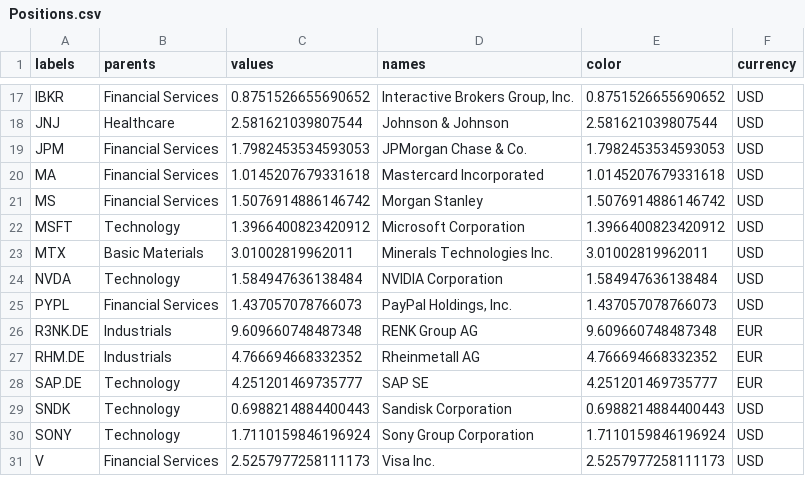
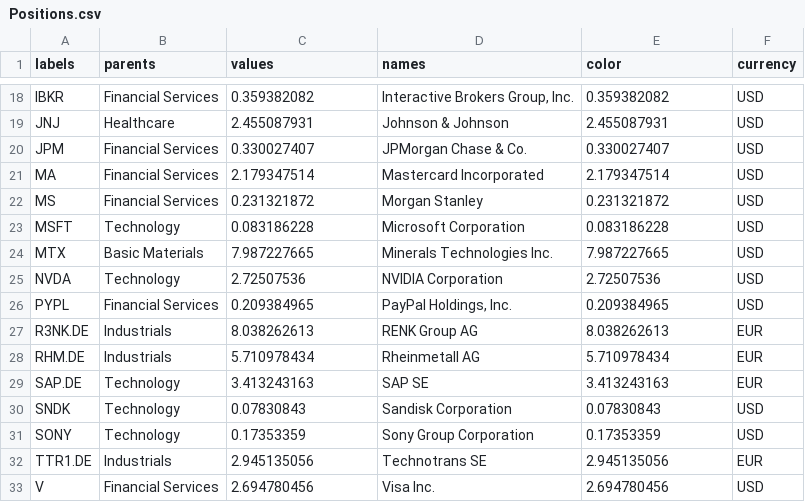
Before and after one commit to ast-robo-y/mccef-interactive-web, a CSV file: data/Positions.csv, drawn as a sheet; only a part is shown, gaps mark what is left out; addresses are those after the commit; the diff covers the shown part only; the diff names each change by its address in the sheet, - before the commit and + after, or states it on an @@ line.

```diff
--- a/data/Positions.csv
+++ b/data/Positions.csv
-C18 (values): 0.8751526655690652
+C18 (values): 0.359382082
-E18 (color): 0.8751526655690652
+E18 (color): 0.359382082
-C19 (values): 2.581621039807544
+C19 (values): 2.455087931
-E19 (color): 2.581621039807544
+E19 (color): 2.455087931
-C20 (values): 1.7982453534593053
+C20 (values): 0.330027407
-E20 (color): 1.7982453534593053
+E20 (color): 0.330027407
-C21 (values): 1.0145207679331618
+C21 (values): 2.179347514
-E21 (color): 1.0145207679331618
+E21 (color): 2.179347514
-C22 (values): 1.5076914886146742
+C22 (values): 0.231321872
-E22 (color): 1.5076914886146742
+E22 (color): 0.231321872
-C23 (values): 1.3966400823420912
+C23 (values): 0.083186228
-E23 (color): 1.3966400823420912
+E23 (color): 0.083186228
-C24 (values): 3.01002819962011
+C24 (values): 7.987227665
-E24 (color): 3.01002819962011
+E24 (color): 7.987227665
-C25 (values): 1.584947636138484
+C25 (values): 2.72507536
-E25 (color): 1.584947636138484
+E25 (color): 2.72507536
-C26 (values): 1.437057078766073
+C26 (values): 0.209384965
-E26 (color): 1.437057078766073
+E26 (color): 0.209384965
-C27 (values): 9.609660748487348
+C27 (values): 8.038262613
-E27 (color): 9.609660748487348
+E27 (color): 8.038262613
-C28 (values): 4.766694668332352
+C28 (values): 5.710978434
-E28 (color): 4.766694668332352
+E28 (color): 5.710978434
-C29 (values): 4.251201469735777
+C29 (values): 3.413243163
-E29 (color): 4.251201469735777
+E29 (color): 3.413243163
-C30 (values): 0.6988214884400443
+C30 (values): 0.07830843
-E30 (color): 0.6988214884400443
+E30 (color): 0.07830843
-C31 (values): 1.7110159846196924
+C31 (values): 0.17353359
-E31 (color): 1.7110159846196924
+E31 (color): 0.17353359
+row 32: TTR1.DE | Industrials | 2.945135056 | Technotrans SE | 2.945135056 | EUR
-C33 (values): 2.5257977258111173
+C33 (values): 2.694780456
-E33 (color): 2.5257977258111173
+E33 (color): 2.694780456
```
Also changed, not shown: 1 added row and 34 edited cells elsewhere in this file, data/1fund.csv, data/3funds.csv, 3 other files.
